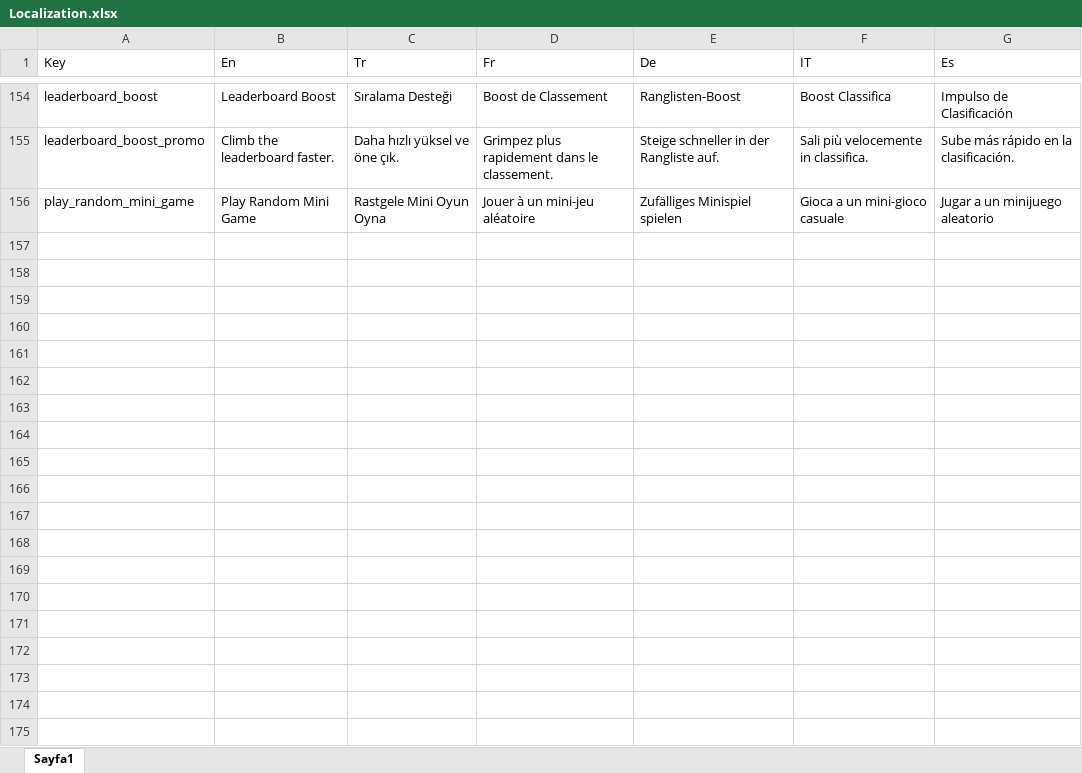
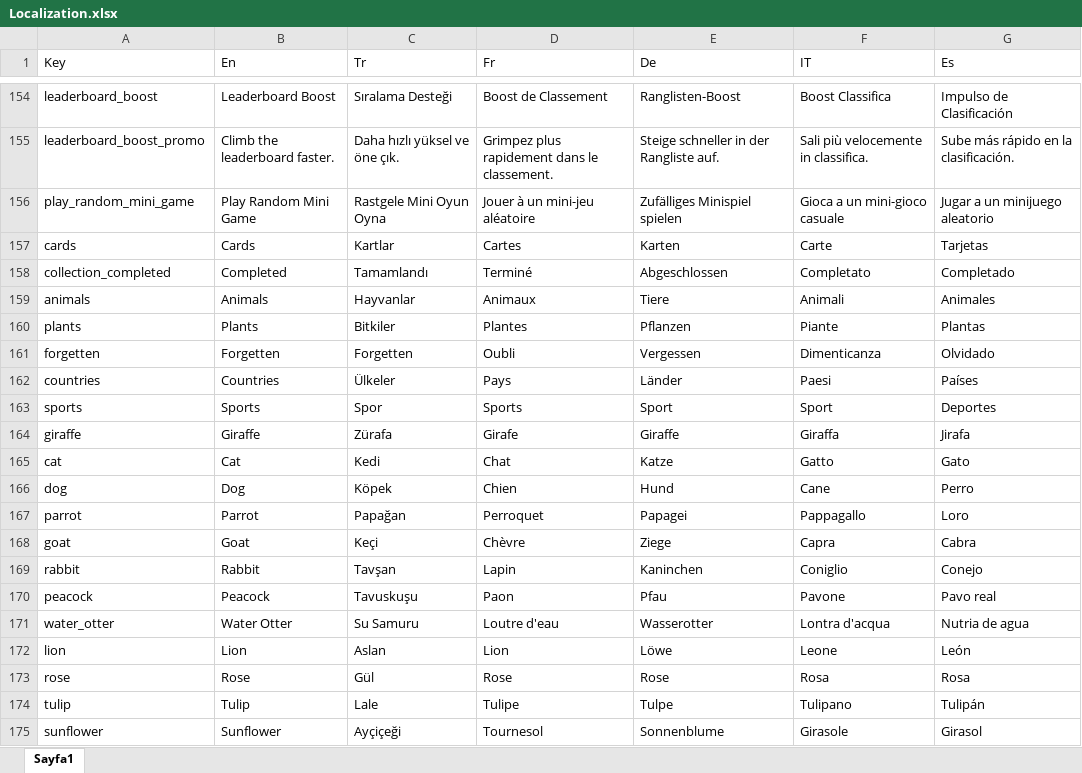
Before and after one commit to ExpCrow/word-game-levels, an Excel workbook: localization/Localization.xlsx, sheet Sayfa1, drawn as a sheet; only a part is shown, gaps mark what is left out; values as stored, in another font and other column widths than the file's, no borders; the diff covers the shown part only; the diff names each change by its address in the sheet, - before the commit and + after, or states it on an @@ line.

```diff
--- a/localization/Localization.xlsx (sheet Sayfa1)
+++ b/localization/Localization.xlsx (sheet Sayfa1)
+row 157: cards | Cards | Kartlar | Cartes | Karten | Carte | Tarjetas
+row 158: collection_completed | Completed | Tamamlandı | Terminé | Abgeschlossen | Completato | Completado
+row 159: animals | Animals | Hayvanlar | Animaux | Tiere | Animali | Animales
+row 160: plants | Plants | Bitkiler | Plantes | Pflanzen | Piante | Plantas
+row 161: forgetten | Forgetten | Forgetten | Oubli | Vergessen | Dimenticanza | Olvidado
+row 162: countries | Countries | Ülkeler | Pays | Länder | Paesi | Países
+row 163: sports | Sports | Spor | Sports | Sport | Sport | Deportes
+row 164: giraffe | Giraffe | Zürafa | Girafe | Giraffe | Giraffa | Jirafa
+row 165: cat | Cat | Kedi | Chat | Katze | Gatto | Gato
+row 166: dog | Dog | Köpek | Chien | Hund | Cane | Perro
+row 167: parrot | Parrot | Papağan | Perroquet | Papagei | Pappagallo | Loro
+row 168: goat | Goat | Keçi | Chèvre | Ziege | Capra | Cabra
+row 169: rabbit | Rabbit | Tavşan | Lapin | Kaninchen | Coniglio | Conejo
+row 170: peacock | Peacock | Tavuskuşu | Paon | Pfau | Pavone | Pavo real
+row 171: water_otter | Water Otter | Su Samuru | Loutre d'eau | Wasserotter | Lontra d'acqua | Nutria de agua
+row 172: lion | Lion | Aslan | Lion | Löwe | Leone | León
+row 173: rose | Rose | Gül | Rose | Rose | Rosa | Rosa
+row 174: tulip | Tulip | Lale | Tulipe | Tulpe | Tulipano | Tulipán
+row 175: sunflower | Sunflower | Ayçiçeği | Tournesol | Sonnenblume | Girasole | Girasol
```
Also changed, not shown: 33 added rows elsewhere in this sheet, 20 other files.
